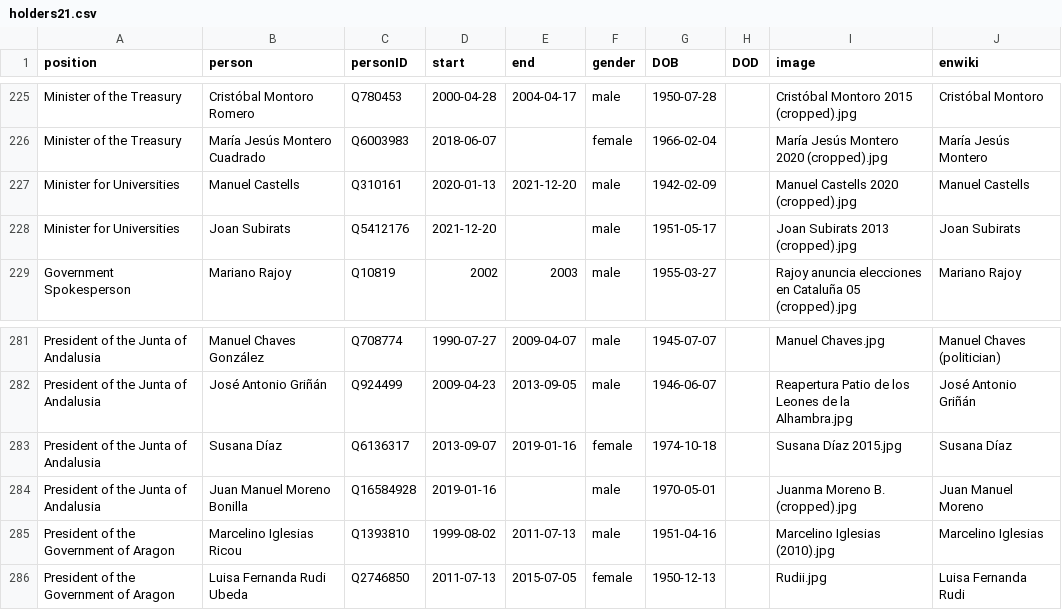
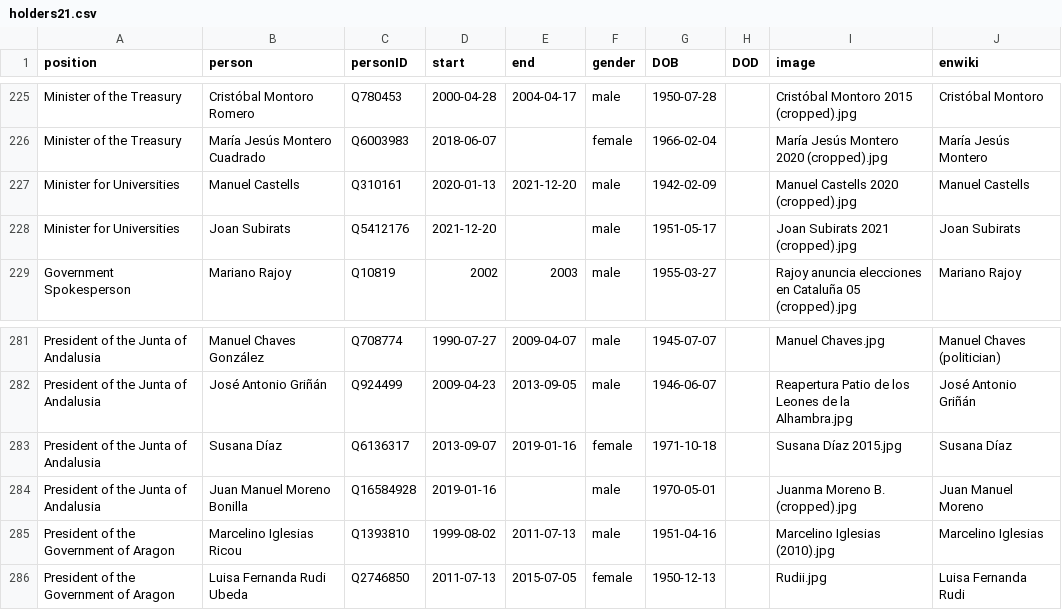
Before and after one commit to every-politician-scrapers/spain-ministers, a CSV file: html/holders21.csv, drawn as a sheet; only a part is shown, gaps mark what is left out.

```diff
--- a/html/holders21.csv
+++ b/html/holders21.csv
@@ -227,3 +227,3 @@ Minister of the Treasury,María Jesús Montero Cuadrado,Q6003983,2018-06-07,,fem
 Minister for Universities,Manuel Castells,Q310161,2020-01-13,2021-12-20,male,1942-02-09,,Manuel Castells 2020 (cropped).jpg,Manuel Castells
-Minister for Universities,Joan Subirats,Q5412176,2021-12-20,,male,1951-05-17,,Joan Subirats 2013 (cropped).jpg,Joan Subirats
+Minister for Universities,Joan Subirats,Q5412176,2021-12-20,,male,1951-05-17,,Joan Subirats 2021 (cropped).jpg,Joan Subirats
 Government Spokesperson,Mariano Rajoy,Q10819,2002,2003,male,1955-03-27,,Rajoy anuncia elecciones en Cataluña 05 (cropped).jpg,Mariano Rajoy
@@ -282,3 +282,3 @@ President of the Junta of Andalusia,Manuel Chaves González,Q708774,1990-07-27,2
 President of the Junta of Andalusia,José Antonio Griñán,Q924499,2009-04-23,2013-09-05,male,1946-06-07,,Reapertura Patio de los Leones de la Alhambra.jpg,José Antonio Griñán
-President of the Junta of Andalusia,Susana Díaz,Q6136317,2013-09-07,2019-01-16,female,1974-10-18,,Susana Díaz 2015.jpg,Susana Díaz
+President of the Junta of Andalusia,Susana Díaz,Q6136317,2013-09-07,2019-01-16,female,1971-10-18,,Susana Díaz 2015.jpg,Susana Díaz
 President of the Junta of Andalusia,Juan Manuel Moreno Bonilla,Q16584928,2019-01-16,,male,1970-05-01,,Juanma Moreno B. (cropped).jpg,Juan Manuel Moreno
```
Also changed, not shown: html/current.csv, html/family.csv, 1 other file.
